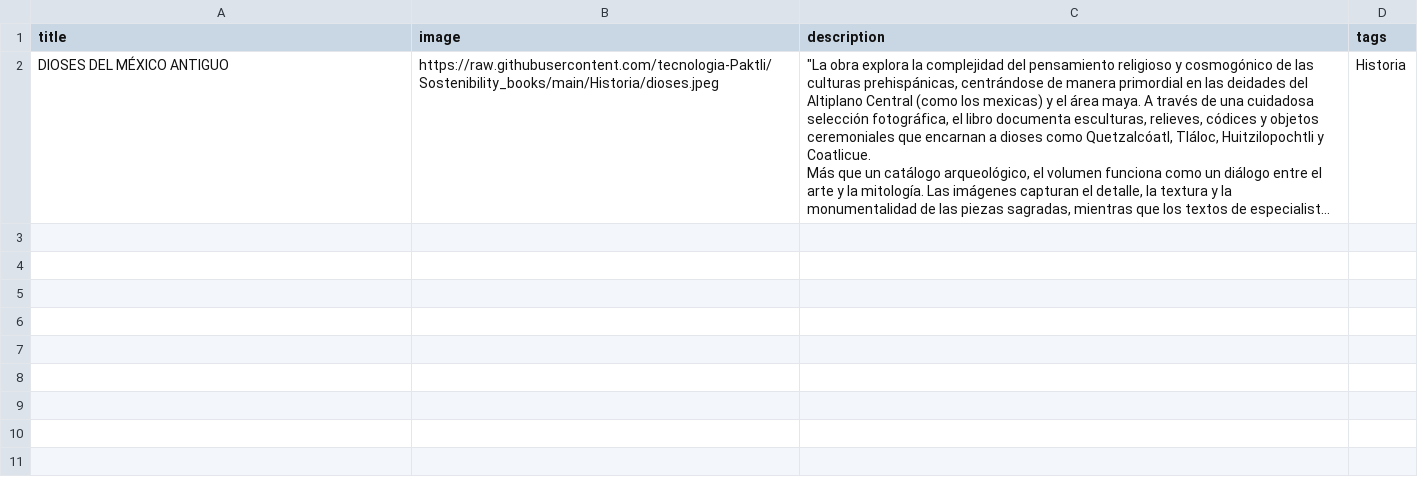
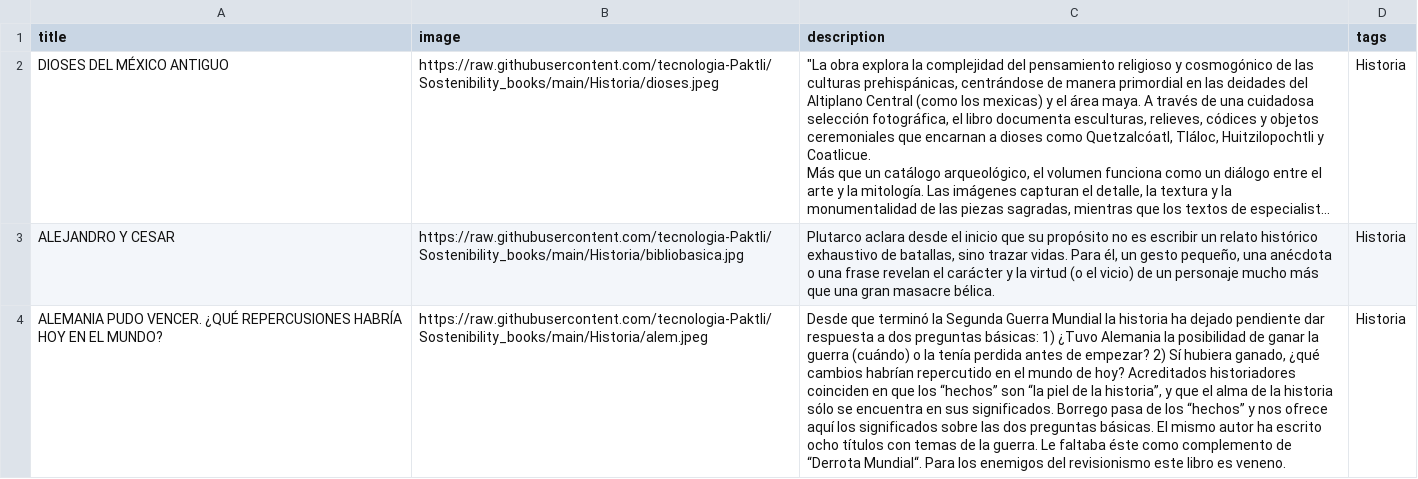
Before and after one commit to tecnologia-Paktli/Sostenibility_books, a CSV file: Historia.csv, drawn as a sheet; long unchanged cells end in …; the diff names each change by its address in the sheet, - before the commit and + after, or states it on an @@ line.

Commit message:
Update Historia.csv

```diff
--- a/Historia.csv
+++ b/Historia.csv
+row 3: ALEJANDRO Y CESAR | https://raw.githubusercontent.com/tecnologia-Paktli/Sostenibility_books/main/Historia/bibliobasica.jpg | Plutarco aclara desde el inicio que su propósito no es escribir un relato histórico exhaustivo de batallas, sino trazar vidas. Para él, un gesto pequeño, una anécdota o una frase revelan el carácter y la virtud (o el vicio) de un personaje mucho más que una gran masacre bélica. | Historia
+row 4: ALEMANIA PUDO VENCER. ¿QUÉ REPERCUSIONES HABRÍA HOY EN EL MUNDO? | https://raw.githubusercontent.com/tecnologia-Paktli/Sostenibility_books/main/Historia/alem.jpeg | Desde que terminó la Segunda Guerra Mundial la historia ha dejado pendiente dar respuesta a dos preguntas básicas: 1) ¿Tuvo Alemania la posibilidad de ganar la guerra (cuándo) o la tenía perdida antes de empezar? 2) Sí hubiera ganado, ¿qué cambios habrían repercutido en el mundo de hoy? Acreditados historiadores coinciden en que los “hechos” son “la piel de la historia”, y que el alma de la historia sólo se encuentra en sus significados. Borrego pasa de los “hechos” y nos ofrece aquí los significados sobre las dos preguntas básicas. El mismo autor ha escrito ocho títulos con temas de la guerra. Le faltaba éste como complemento de “Derrota Mundial“. Para los enemigos del revisionismo este libro es veneno. | Historia
```
